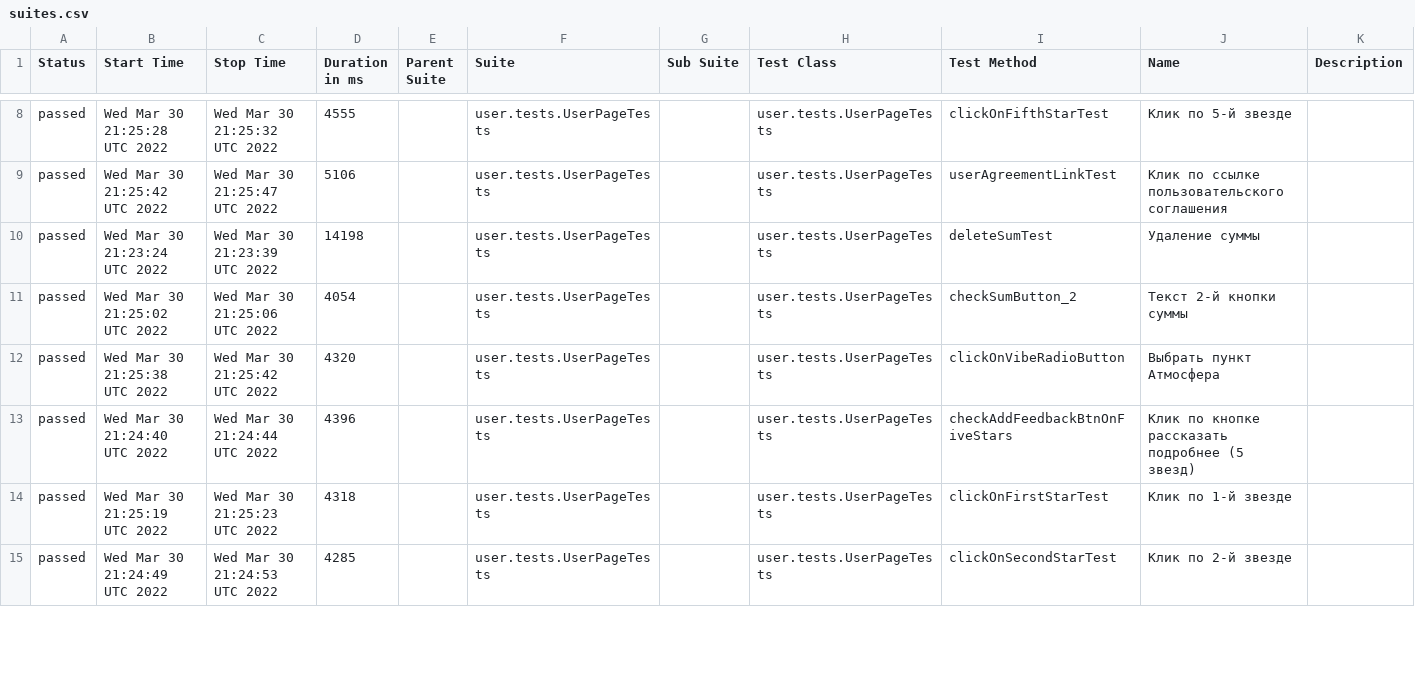
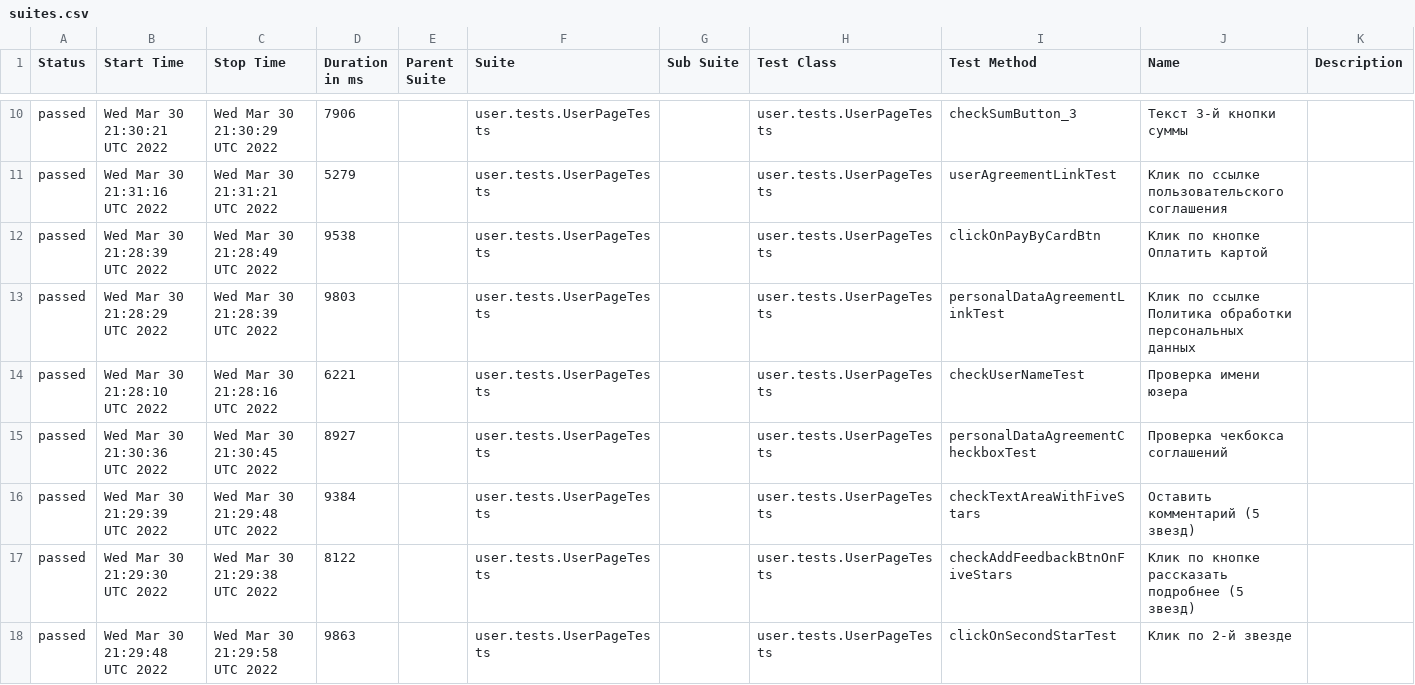
Before and after one commit to AntonovArtur/Web-UI, a CSV file: docs/allure-maven-plugin/data/suites.csv, drawn as a sheet; only a part is shown, gaps mark what is left out; the diff covers the shown part only.

Commit message:
Deploying to test from master e3d536f5b275115ca7f7b2a5a66efb637fb845ad

```diff
--- a/docs/allure-maven-plugin/data/suites.csv
+++ b/docs/allure-maven-plugin/data/suites.csv
@@ -8,8 +10,9 @@
-"passed","Wed Mar 30 21:25:28 UTC 2022","Wed Mar 30 21:25:32 UTC 2022","4555","","user.tests.UserPageTests","","user.tests.UserPageTests","clickOnFifthStarTest","Клик по 5-й звезде",""
-"passed","Wed Mar 30 21:25:42 UTC 2022","Wed Mar 30 21:25:47 UTC 2022","5106","","user.tests.UserPageTests","","user.tests.UserPageTests","userAgreementLinkTest","Клик по ссылке пользовательского соглашения",""
-"passed","Wed Mar 30 21:23:24 UTC 2022","Wed Mar 30 21:23:39 UTC 2022","14198","","user.tests.UserPageTests","","user.tests.UserPageTests","deleteSumTest","Удаление суммы",""
-"passed","Wed Mar 30 21:25:02 UTC 2022","Wed Mar 30 21:25:06 UTC 2022","4054","","user.tests.UserPageTests","","user.tests.UserPageTests","checkSumButton_2","Текст 2-й кнопки суммы",""
-"passed","Wed Mar 30 21:25:38 UTC 2022","Wed Mar 30 21:25:42 UTC 2022","4320","","user.tests.UserPageTests","","user.tests.UserPageTests","clickOnVibeRadioButton","Выбрать пункт Атмосфера",""
-"passed","Wed Mar 30 21:24:40 UTC 2022","Wed Mar 30 21:24:44 UTC 2022","4396","","user.tests.UserPageTests","","user.tests.UserPageTests","checkAddFeedbackBtnOnFiveStars","Клик по кнопке рассказать подробнее (5 звезд)",""
-"passed","Wed Mar 30 21:25:19 UTC 2022","Wed Mar 30 21:25:23 UTC 2022","4318","","user.tests.UserPageTests","","user.tests.UserPageTests","clickOnFirstStarTest","Клик по 1-й звезде",""
-"passed","Wed Mar 30 21:24:49 UTC 2022","Wed Mar 30 21:24:53 UTC 2022","4285","","user.tests.UserPageTests","","user.tests.UserPageTests","clickOnSecondStarTest","Клик по 2-й звезде",""
+"passed","Wed Mar 30 21:30:21 UTC 2022","Wed Mar 30 21:30:29 UTC 2022","7906","","user.tests.UserPageTests","","user.tests.UserPageTests","checkSumButton_3","Текст 3-й кнопки суммы",""
+"passed","Wed Mar 30 21:31:16 UTC 2022","Wed Mar 30 21:31:21 UTC 2022","5279","","user.tests.UserPageTests","","user.tests.UserPageTests","userAgreementLinkTest","Клик по ссылке пользовательского соглашения",""
+"passed","Wed Mar 30 21:28:39 UTC 2022","Wed Mar 30 21:28:49 UTC 2022","9538","","user.tests.UserPageTests","","user.tests.UserPageTests","clickOnPayByCardBtn","Клик по кнопке Оплатить картой",""
+"passed","Wed Mar 30 21:28:29 UTC 2022","Wed Mar 30 21:28:39 UTC 2022","9803","","user.tests.UserPageTests","","user.tests.UserPageTests","personalDataAgreementLinkTest","Клик по ссылке Политика обработки персональных данных",""
+"passed","Wed Mar 30 21:28:10 UTC 2022","Wed Mar 30 21:28:16 UTC 2022","6221","","user.tests.UserPageTests","","user.tests.UserPageTests","checkUserNameTest","Проверка имени юзера",""
+"passed","Wed Mar 30 21:30:36 UTC 2022","Wed Mar 30 21:30:45 UTC 2022","8927","","user.tests.UserPageTests","","user.tests.UserPageTests","personalDataAgreementCheckboxTest","Проверка чекбокса соглашений",""
+"passed","Wed Mar 30 21:29:39 UTC 2022","Wed Mar 30 21:29:48 UTC 2022","9384","","user.tests.UserPageTests","","user.tests.UserPageTests","checkTextAreaWithFiveStars","Оставить комментарий (5 звезд)",""
+"passed","Wed Mar 30 21:29:30 UTC 2022","Wed Mar 30 21:29:38 UTC 2022","8122","","user.tests.UserPageTests","","user.tests.UserPageTests","checkAddFeedbackBtnOnFiveStars","Клик по кнопке рассказать подробнее (5 звезд)",""
+"passed","Wed Mar 30 21:29:48 UTC 2022","Wed Mar 30 21:29:58 UTC 2022","9863","","user.tests.UserPageTests","","user.tests.UserPageTests","clickOnSecondStarTest","Клик по 2-й звезде",""
```
Also changed, not shown: 3 added rows, 4 removed rows and 71 edited cells elsewhere in this file, 53 other files.
